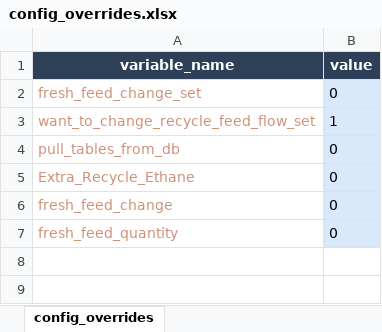
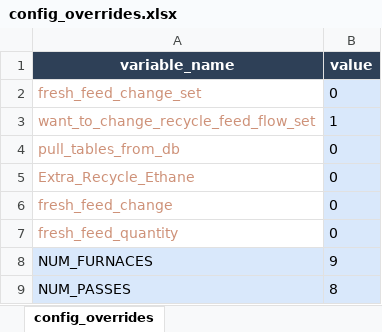
Before and after one commit to netra2204/ranking_optimizer_furnace, an Excel workbook: Ranking-python-by-rmp/config_overrides.xlsx, sheet config_overrides, drawn as a sheet; values as stored, in another font and other column widths than the file's, no borders; the diff names each change by its address in the sheet, - before the commit and + after, or states it on an @@ line.

Commit message:
dynamic furnace modification

```diff
--- a/Ranking-python-by-rmp/config_overrides.xlsx (sheet config_overrides)
+++ b/Ranking-python-by-rmp/config_overrides.xlsx (sheet config_overrides)
+row 8: NUM_FURNACES | 9
+row 9: NUM_PASSES | 8
```
Also changed, not shown: 8 other files.
